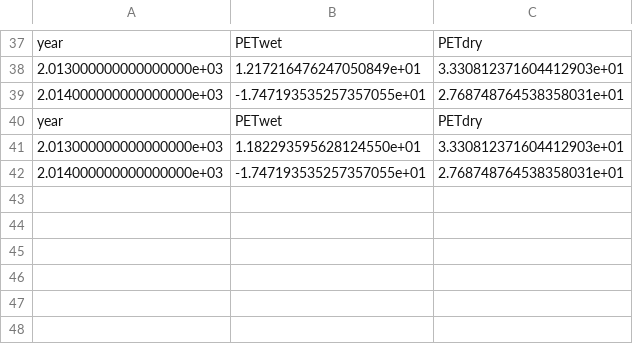
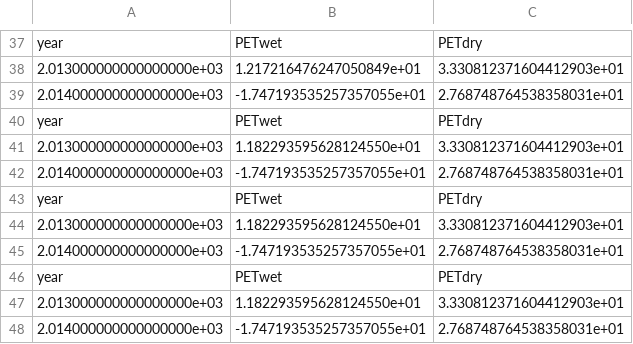
Before and after one commit to lgelb/PrecipitationStatisticsCode, a CSV file: BRWtemp_PET.csv, drawn as a sheet; only a part is shown, gaps mark what is left out.

```diff
--- a/BRWtemp_PET.csv
+++ b/BRWtemp_PET.csv
@@ -42 +42,7 @@ year,PETwet,PETdry
 2.014000000000000000e+03,-1.747193535257357055e+01,2.768748764538358031e+01
+year,PETwet,PETdry
+2.013000000000000000e+03,1.182293595628124550e+01,3.330812371604412903e+01
+2.014000000000000000e+03,-1.747193535257357055e+01,2.768748764538358031e+01
+year,PETwet,PETdry
+2.013000000000000000e+03,1.182293595628124550e+01,3.330812371604412903e+01
+2.014000000000000000e+03,-1.747193535257357055e+01,2.768748764538358031e+01
```
Also changed, not shown: 1 other file.
